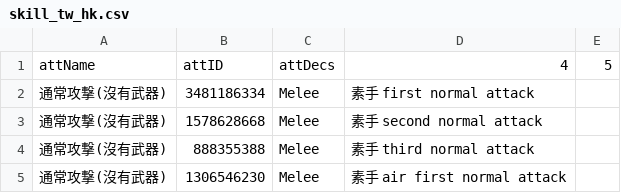
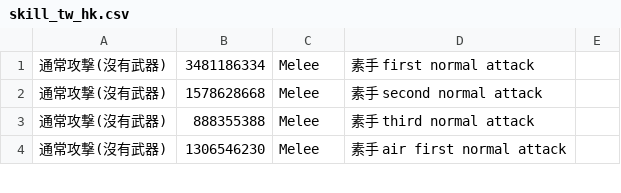
Before and after one commit to WilsonLTL/wilsonltl.github.io, a CSV file: img/skill_tw_hk.csv, drawn as a sheet; only a part is shown.

Commit message:
update csv

```diff
--- a/img/skill_tw_hk.csv
+++ b/img/skill_tw_hk.csv
@@ -1,2 +1 @@
-attName,attID,attDecs,4,5
 通常攻撃(沒有武器),3481186334,Melee,素手 first normal attack,
```
